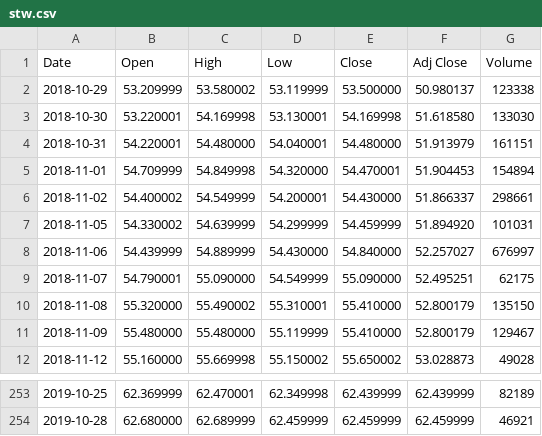
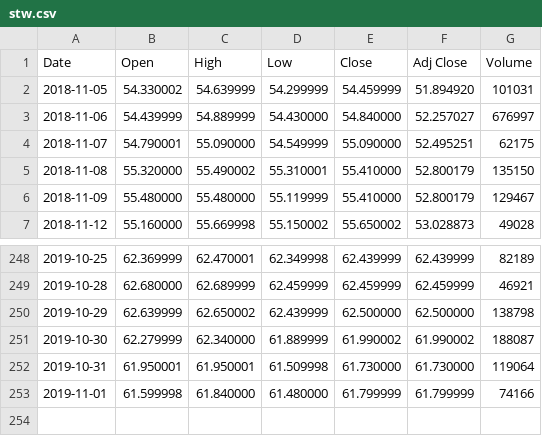
Before and after one commit to rineshkumar/NetTrader.Indicator, a CSV file: NetTrader.Indicator.Test/stw.csv, drawn as a sheet; only a part is shown, gaps mark what is left out.

```diff
--- a/NetTrader.Indicator.Test/stw.csv
+++ b/NetTrader.Indicator.Test/stw.csv
@@ -1,7 +1,2 @@
 Date,Open,High,Low,Close,Adj Close,Volume
-2018-10-29,53.209999,53.580002,53.119999,53.500000,50.980137,123338
-2018-10-30,53.220001,54.169998,53.130001,54.169998,51.618580,133030
-2018-10-31,54.220001,54.480000,54.040001,54.480000,51.913979,161151
-2018-11-01,54.709999,54.849998,54.320000,54.470001,51.904453,154894
-2018-11-02,54.400002,54.549999,54.200001,54.430000,51.866337,298661
 2018-11-05,54.330002,54.639999,54.299999,54.459999,51.894920,101031
@@ -254 +249,5 @@ Date,Open,High,Low,Close,Adj Close,Volume
 2019-10-28,62.680000,62.689999,62.459999,62.459999,62.459999,46921
+2019-10-29,62.639999,62.650002,62.439999,62.500000,62.500000,138798
+2019-10-30,62.279999,62.340000,61.889999,61.990002,61.990002,188087
+2019-10-31,61.950001,61.950001,61.509998,61.730000,61.730000,119064
+2019-11-01,61.599998,61.840000,61.480000,61.799999,61.799999,74166
```
Also changed, not shown: NetTrader.Indicator.Test/apt.csv, NetTrader.Indicator.Test/asx.csv, 13 other files.
